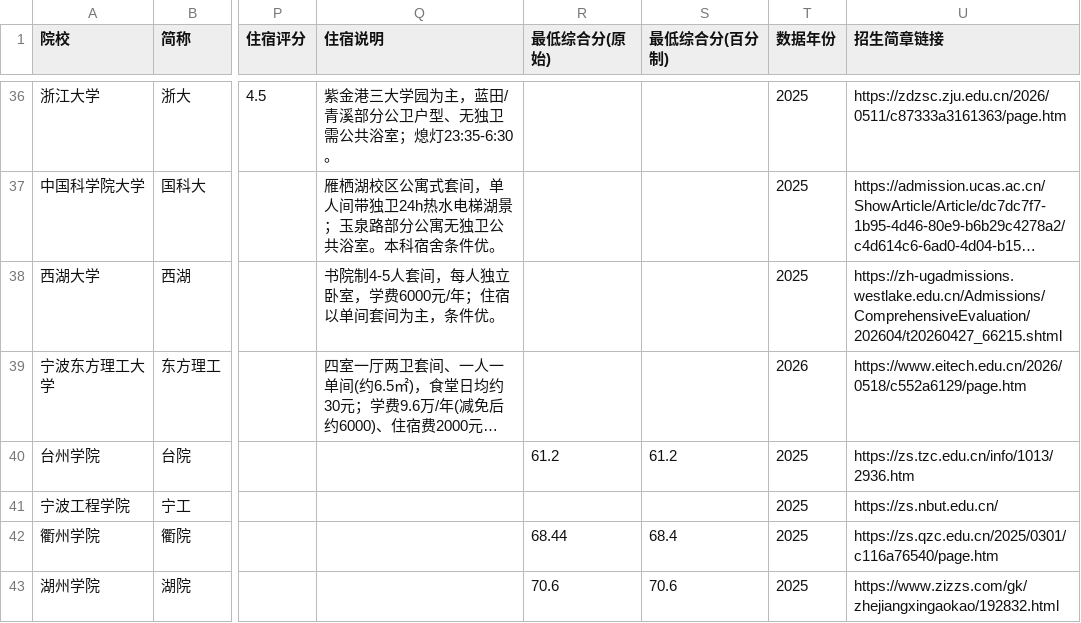
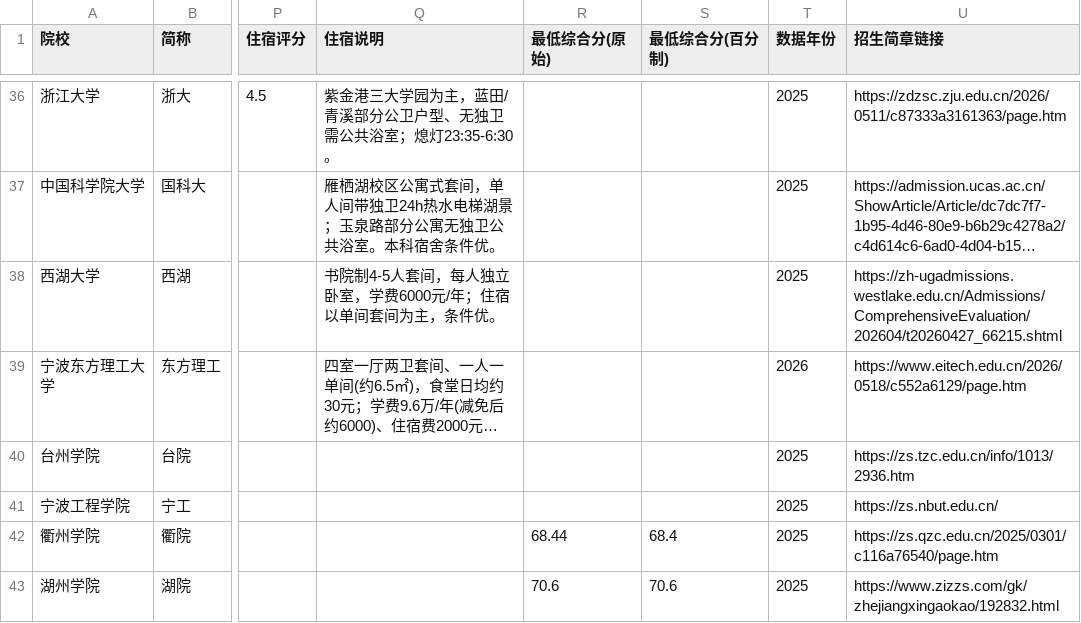
Before and after one commit to lyhtakeashot/three-one-assistant, a CSV file: live-app/open-data/schools.csv, drawn as a sheet; only a part is shown, gaps mark what is left out; long unchanged cells end in …; the diff names each change by its address in the sheet, - before the commit and + after, or states it on an @@ line.

Commit message:
fix(data): backfill official sources for 5 schools; correct 4 wrong values
Research: two parallel agents verified every row against official
prospectuses, admission notices and public lists.

Sources backfilled (admission.sourceUrl 59 -> 65):
- qzc  2025 -> official admission bulletin (passed 308 / admitted 40 / min 68.44 all match)
- hzxy 2025 -> official admission bulletin (min 70.6 / admitted 30 match)
- wzut 2025 -> third-party reprint, explicitly labelled in note
- zjpc 2025 -> official 2025 prospectus
- zju  2024 -> official result-announcement notice
- zjnu 2025 -> official WeChat list + university news

Values corrected (all had no official basis):
- zjpc admitted 950 -> 1050 (950 was the 2026 quota, the 2025 prospectus says 1050)
- zjnu applicants/passed/minScore 10000/2800/76 -> 6977/1724/null
  (official: 6977 applied, 2193 passed initial review, 1724 shortlisted; no cutoff published)
- tzc  minScore 61.2 -> null (no source; third-party cites ~69-77, an order of magnitude off)
- qzc  applicants 3239 -> null / hzxy 1665 -> null (never published)

Kept empty where the official site publishes nothing: zju 2024 figures,
zjnu cutoff, nbut (SPA blocks crawling), tzc cutoff.

Cross-check: no row now reports a score without a source.

```diff
--- a/live-app/open-data/schools.csv
+++ b/live-app/open-data/schools.csv
-R40 (最低综合分(原始)): 61.2
+R40 (最低综合分(原始)): (empty)
-S40 (最低综合分(百分制)): 61.2
+S40 (最低综合分(百分制)): (empty)
```
Also changed, not shown: live-app/open-data/admission.csv, 7 other files.
